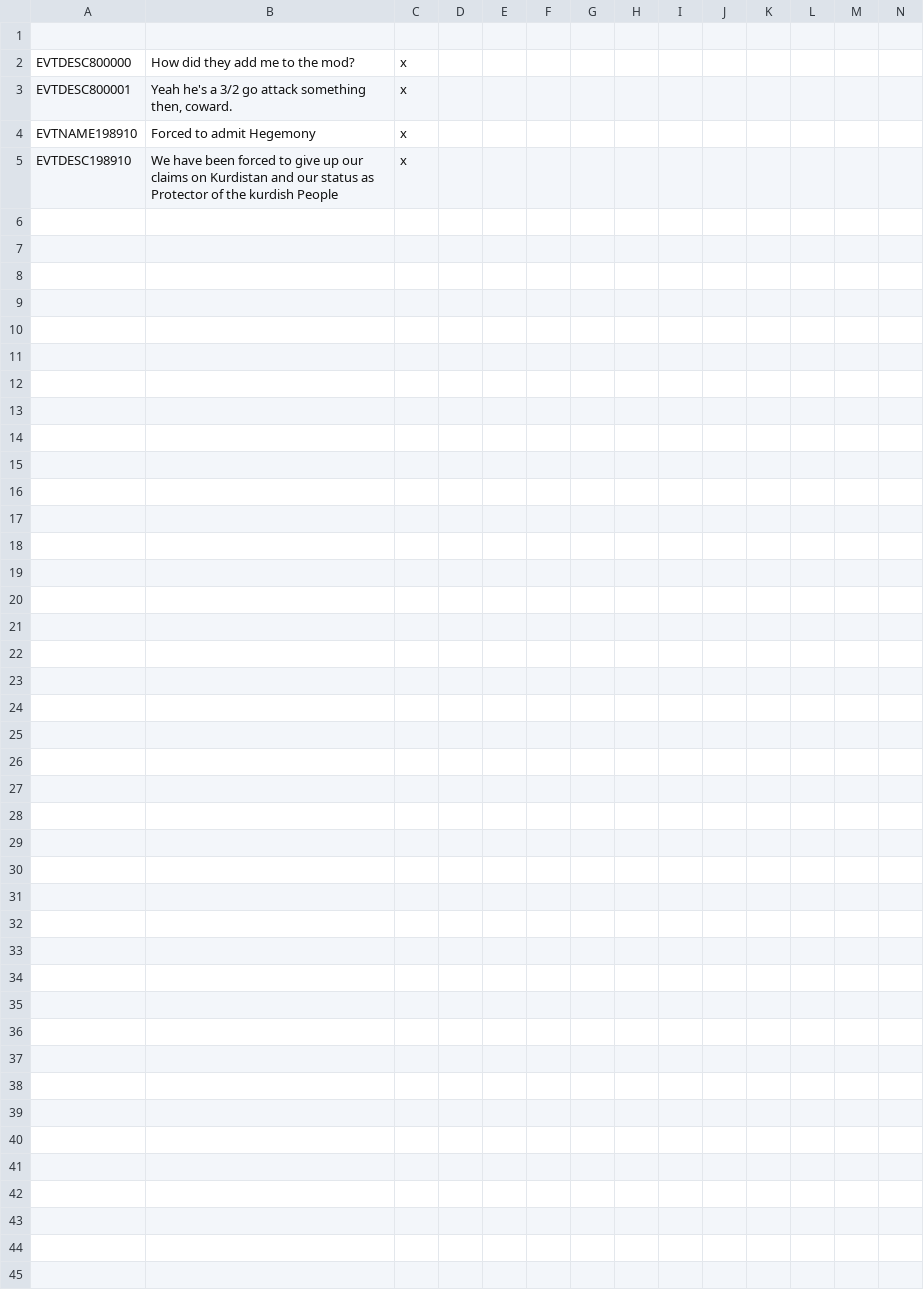
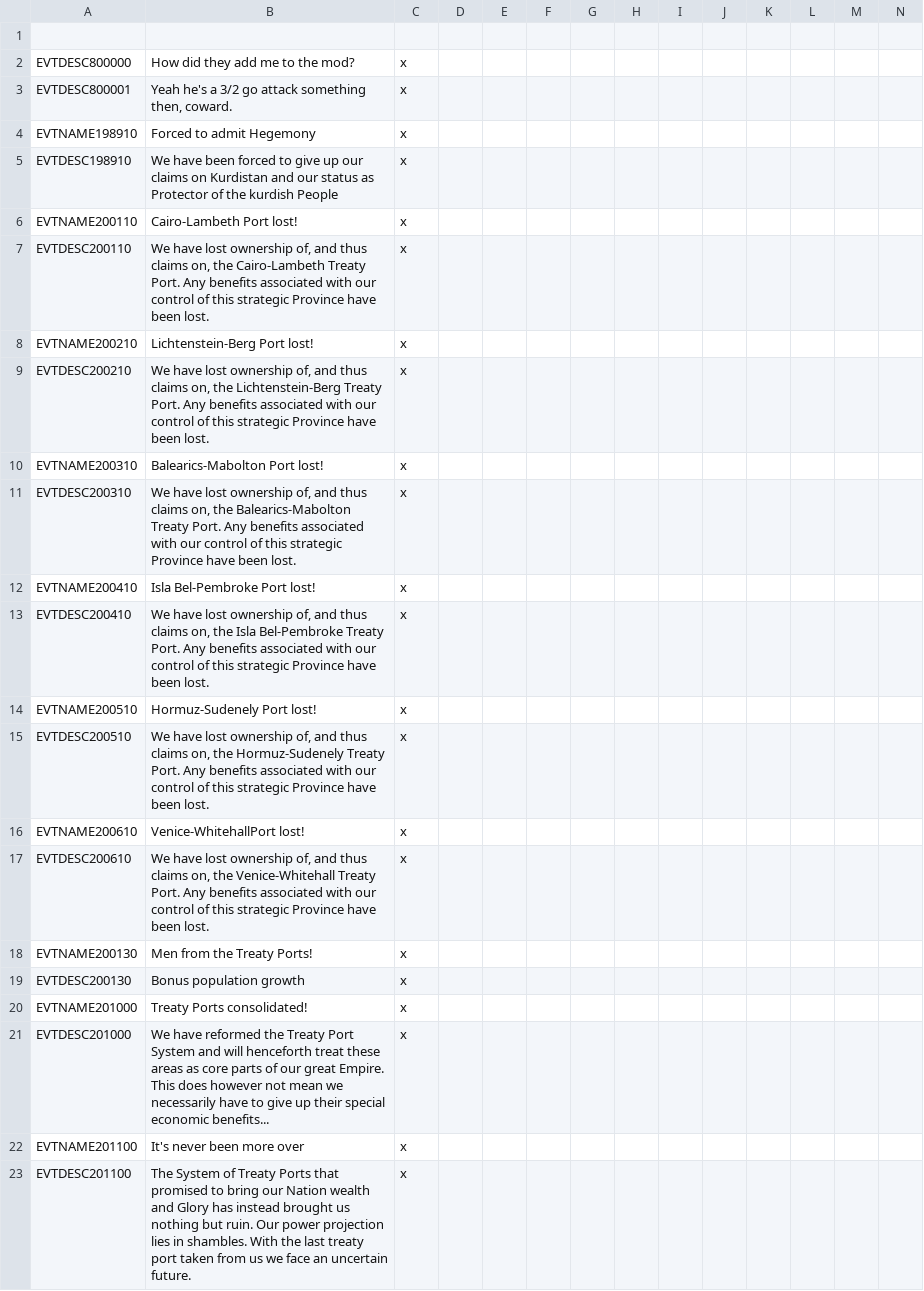
Before and after one commit to Proxysseia/The-many-Seas, a CSV file: localisation/TMS_events.csv, drawn as a sheet; only a part is shown; rows hold the shown columns only; the diff names each change by its address in the sheet, - before the commit and + after, or states it on an @@ line.

```diff
--- a/localisation/TMS_events.csv
+++ b/localisation/TMS_events.csv
+row 6: EVTNAME200110 | Cairo-Lambeth Port lost! | x
+row 7: EVTDESC200110 | We have lost ownership of, and thus claims on, the Cairo-Lambeth Treaty Port. Any benefits associated with our control of this strategic Province have been lost. | x
+row 8: EVTNAME200210 | Lichtenstein-Berg Port lost! | x
+row 9: EVTDESC200210 | We have lost ownership of, and thus claims on, the Lichtenstein-Berg Treaty Port. Any benefits associated with our control of this strategic Province have been lost. | x
+row 10: EVTNAME200310 | Balearics-Mabolton Port lost! | x
+row 11: EVTDESC200310 | We have lost ownership of, and thus claims on, the Balearics-Mabolton Treaty Port. Any benefits associated with our control of this strategic Province have been lost. | x
+row 12: EVTNAME200410 | Isla Bel-Pembroke Port lost! | x
+row 13: EVTDESC200410 | We have lost ownership of, and thus claims on, the Isla Bel-Pembroke Treaty Port. Any benefits associated with our control of this strategic Province have been lost. | x
+row 14: EVTNAME200510 | Hormuz-Sudenely Port lost! | x
+row 15: EVTDESC200510 | We have lost ownership of, and thus claims on, the Hormuz-Sudenely Treaty Port. Any benefits associated with our control of this strategic Province have been lost. | x
+row 16: EVTNAME200610 | Venice-WhitehallPort lost! | x
+row 17: EVTDESC200610 | We have lost ownership of, and thus claims on, the Venice-Whitehall Treaty Port. Any benefits associated with our control of this strategic Province have been lost. | x
+row 18: EVTNAME200130 | Men from the Treaty Ports! | x
+row 19: EVTDESC200130 | Bonus population growth | x
+row 20: EVTNAME201000 | Treaty Ports consolidated! | x
+row 21: EVTDESC201000 | We have reformed the Treaty Port System and will henceforth treat these areas as core parts of our great Empire. This does however not mean we necessarily have to give up their special economic benefits... | x
+row 22: EVTNAME201100 | It's never been more over | x
+row 23: EVTDESC201100 | The System of Treaty Ports that promised to bring our Nation wealth and Glory has instead brought us nothing but ruin. Our power projection lies in shambles. With the last treaty port taken from us we face an uncertain future. | x
```
Also changed, not shown: localisation/TMS_Map.csv, 9 other files.
